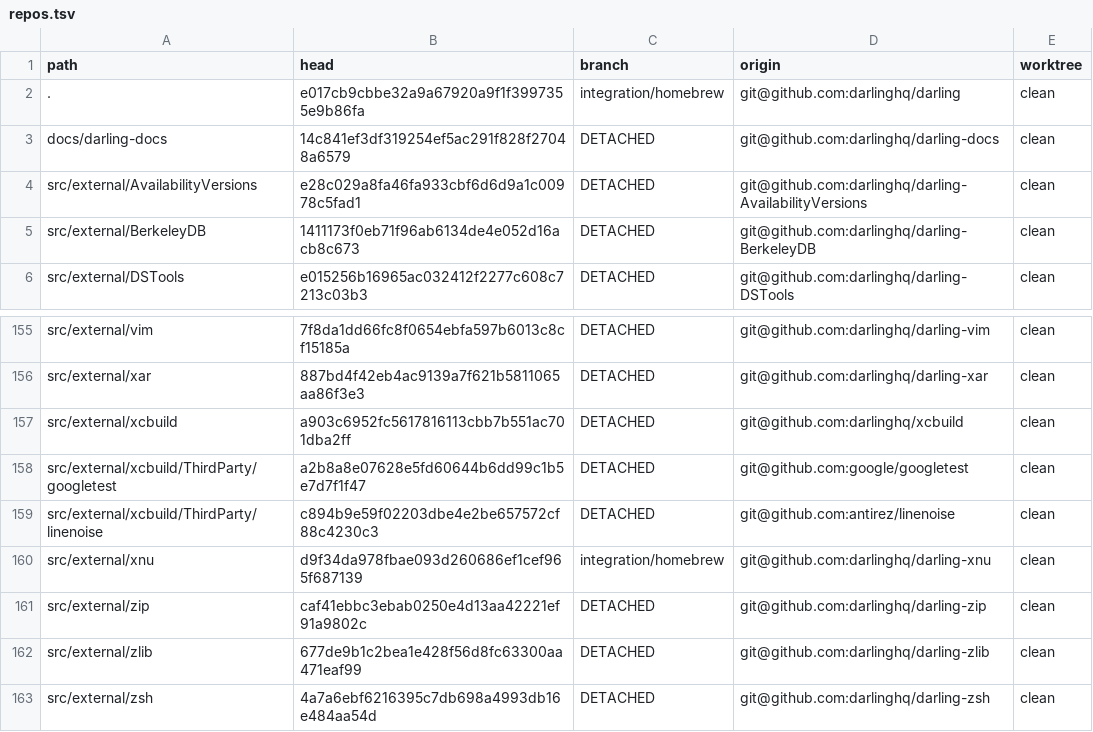
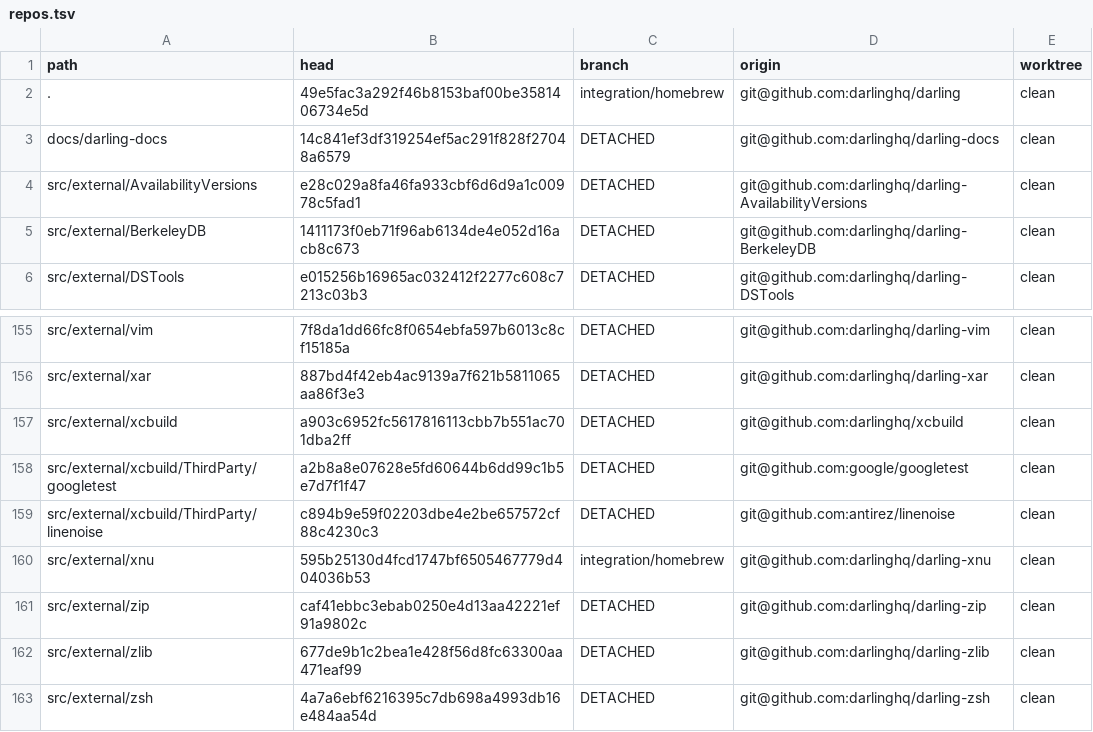
Before and after one commit to IlyaGulya/darling-workspace, a TSV file: state/repos.tsv, drawn as a sheet; only a part is shown, gaps mark what is left out.

```diff
--- a/state/repos.tsv
+++ b/state/repos.tsv
@@ -1,3 +1,3 @@
 path	head	branch	origin	worktree
-.	e017cb9cbbe32a9a67920a9f1f3997355e9b86fa	integration/homebrew	git@github.com:darlinghq/darling	clean
+.	49e5fac3a292f46b8153baf00be3581406734e5d	integration/homebrew	git@github.com:darlinghq/darling	clean
 docs/darling-docs	14c841ef3df319254ef5ac291f828f27048a6579	DETACHED	git@github.com:darlinghq/darling-docs	clean
@@ -159,3 +159,3 @@ src/external/xcbuild/ThirdParty/googletest	a2b8a8e07628e5fd60644b6dd99c1b5e7d7f1
 src/external/xcbuild/ThirdParty/linenoise	c894b9e59f02203dbe4e2be657572cf88c4230c3	DETACHED	git@github.com:antirez/linenoise	clean
-src/external/xnu	d9f34da978fbae093d260686ef1cef965f687139	integration/homebrew	git@github.com:darlinghq/darling-xnu	clean
+src/external/xnu	595b25130d4fcd1747bf6505467779d404036b53	integration/homebrew	git@github.com:darlinghq/darling-xnu	clean
 src/external/zip	caf41ebbc3ebab0250e4d13aa42221ef91a9802c	DETACHED	git@github.com:darlinghq/darling-zip	clean
```
Also changed, not shown: 2 other files.
